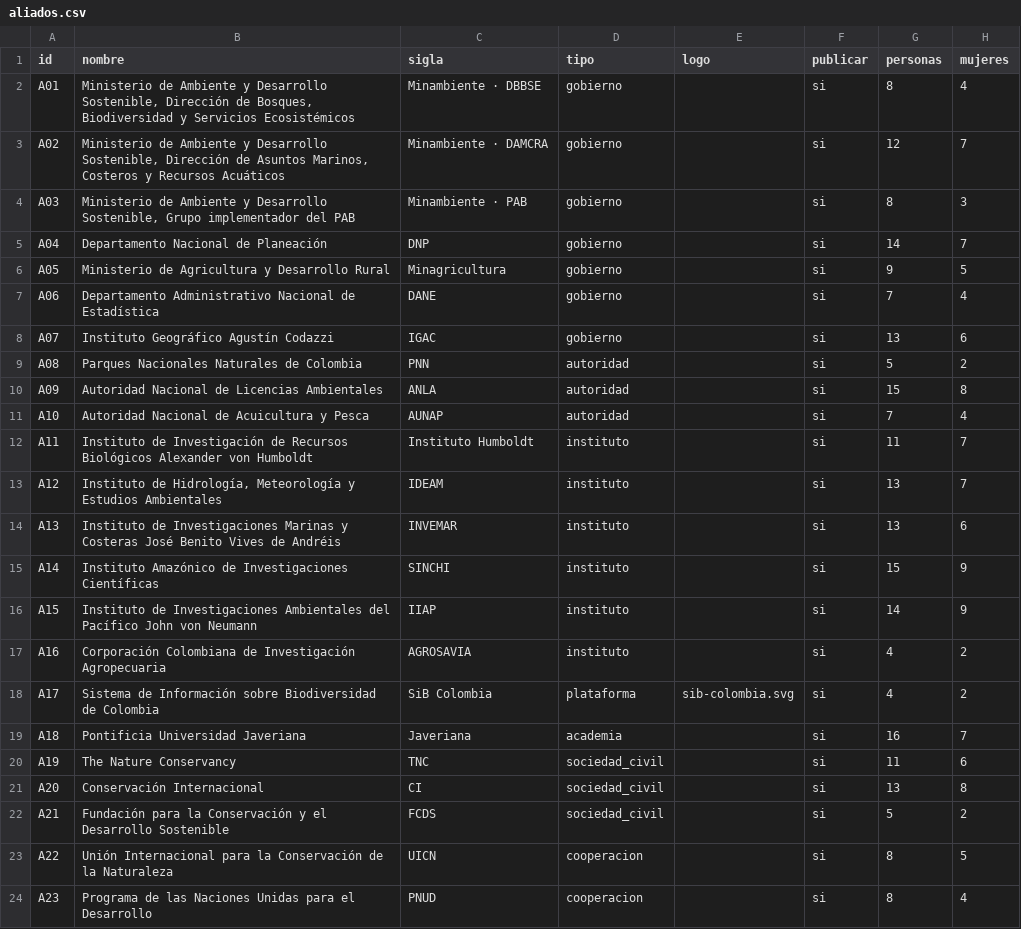
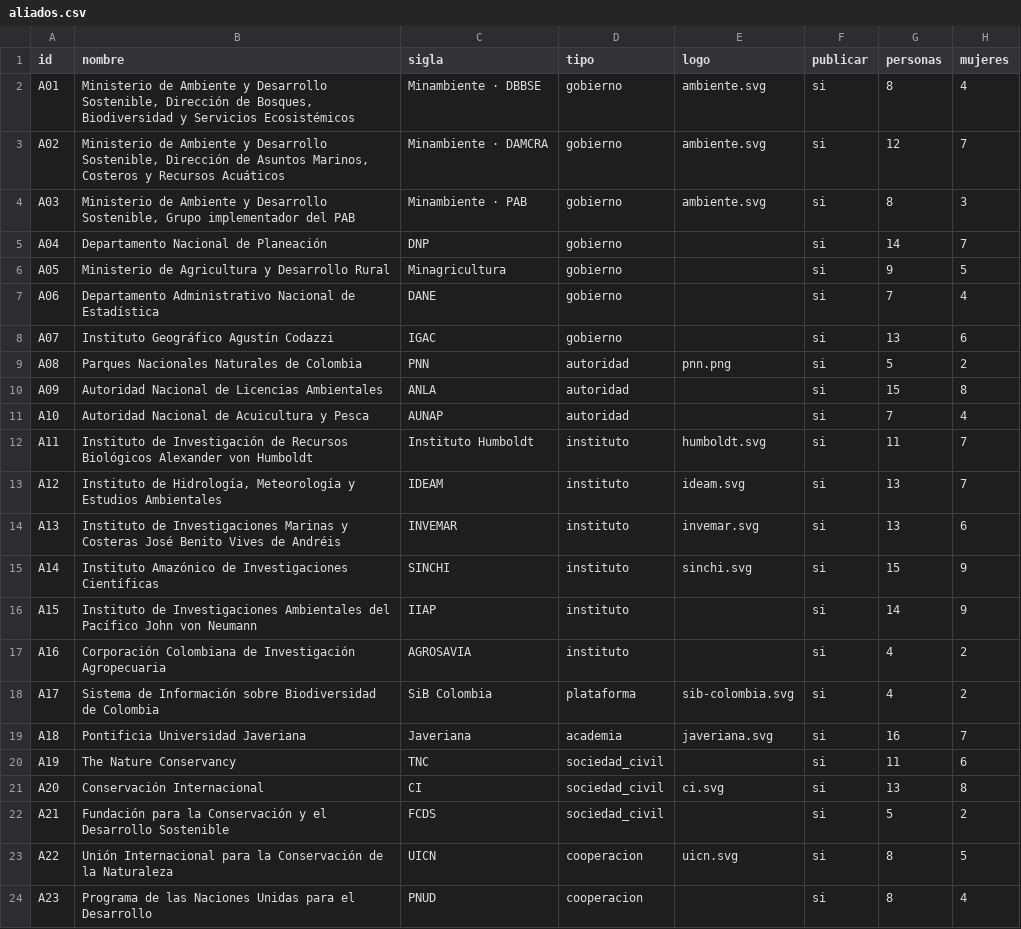
Before and after one commit to Angrypixels/sitio-rle, a CSV file: datos/ejemplo/aliados.csv, drawn as a sheet; only a part is shown; the diff names each change by its address in the sheet, - before the commit and + after, or states it on an @@ line.

Commit message:
Logos de diez aliados y su referencia en los datos de ejemplo

```diff
--- a/datos/ejemplo/aliados.csv
+++ b/datos/ejemplo/aliados.csv
-E2:E4 (logo): (empty)
+E2:E4 (logo): ambiente.svg
-E9 (logo): (empty)
+E9 (logo): pnn.png
-E12 (logo): (empty)
+E12 (logo): humboldt.svg
-E13 (logo): (empty)
+E13 (logo): ideam.svg
-E14 (logo): (empty)
+E14 (logo): invemar.svg
-E15 (logo): (empty)
+E15 (logo): sinchi.svg
-E19 (logo): (empty)
+E19 (logo): javeriana.svg
-E21 (logo): (empty)
+E21 (logo): ci.svg
-E23 (logo): (empty)
+E23 (logo): uicn.svg
```
Also changed, not shown: 10 other files.
